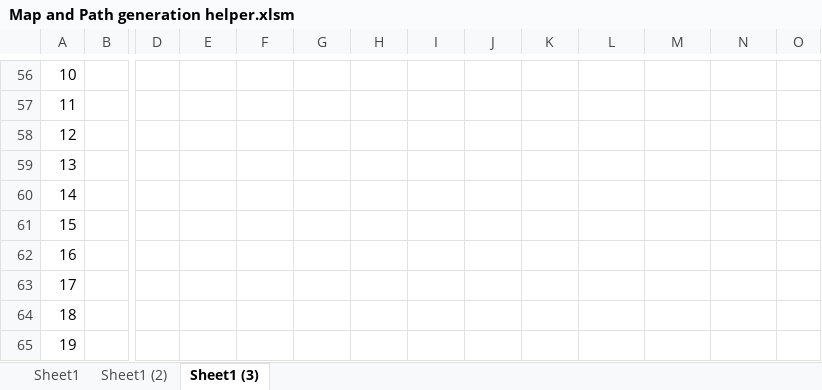
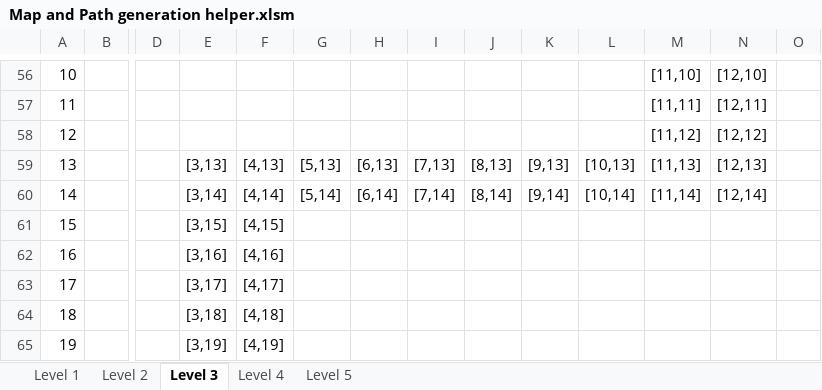
Before and after one commit to jdfa14/Tower-Defense-Glut-Opengl, an Excel workbook: Map and Path generation helper.xlsm, sheet Level 3, drawn as a sheet; only a part is shown, gaps mark what is left out; values as stored, in another font and other column widths than the file's, no borders; removed rows and columns are numbered as before the commit, all else as after; rows hold the shown columns only; the diff covers the shown part only; the diff names each change by its address in the sheet, - before the commit and + after, or states it on an @@ line.

Commit message:
Level 2

```diff
--- a/Map and Path generation helper.xlsm (sheet Level 3)
+++ b/Map and Path generation helper.xlsm (sheet Level 3)
-sheet tab: Sheet1
+sheet tab: Level 1
-sheet tab: Sheet1 (2)
+sheet tab: Level 2
-sheet tab: Sheet1 (3)
+sheet tab: Level 3
+sheet tab: Level 4
+sheet tab: Level 5
-M56: (empty)
+M56: [11,10]
-N56: (empty)
+N56: [12,10]
-M57: (empty)
+M57: [11,11]
-N57: (empty)
+N57: [12,11]
-M58: (empty)
+M58: [11,12]
-N58: (empty)
+N58: [12,12]
-row 59: 13
-row 60: 14
+row 59: 13 |  |  | [3,13] | [4,13] | [5,13] | [6,13] | [7,13] | [8,13] | [9,13] | [10,13] | [11,13] | [12,13]
+row 60: 14 |  |  | [3,14] | [4,14] | [5,14] | [6,14] | [7,14] | [8,14] | [9,14] | [10,14] | [11,14] | [12,14]
-E61: (empty)
+E61: [3,15]
-F61: (empty)
+F61: [4,15]
-E62: (empty)
+E62: [3,16]
-F62: (empty)
+F62: [4,16]
-E63: (empty)
+E63: [3,17]
-F63: (empty)
+F63: [4,17]
-E64: (empty)
+E64: [3,18]
-F64: (empty)
+F64: [4,18]
-E65: (empty)
+E65: [3,19]
-F65: (empty)
+F65: [4,19]
```
Also changed, not shown: 13 added rows, 13 removed rows and 108 edited cells elsewhere in this sheet, 1 other file.
